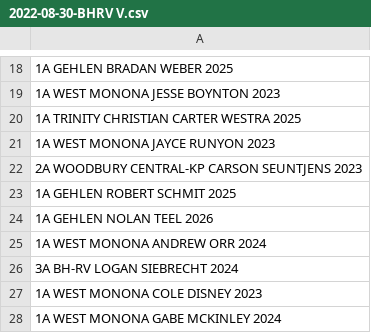
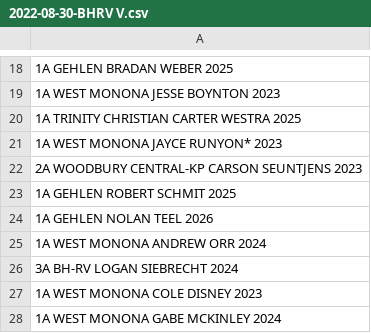
Before and after one commit to STEMfromMills/IA-XC-Results, a CSV file: csv input/2022-08-30-BHRV V.csv, drawn as a sheet; only a part is shown, gaps mark what is left out.

```diff
--- a/csv input/2022-08-30-BHRV V.csv
+++ b/csv input/2022-08-30-BHRV V.csv
@@ -20,3 +20,3 @@
 1A TRINITY CHRISTIAN CARTER WESTRA 2025
-1A WEST MONONA JAYCE RUNYON 2023
+1A WEST MONONA JAYCE RUNYON* 2023
 2A WOODBURY CENTRAL-KP CARSON SEUNTJENS 2023
```
Also changed, not shown: csv input/2022-08-25-Cherokee.csv, csv input/2022-08-30-Dakota Valley V.csv, 27 other files.
